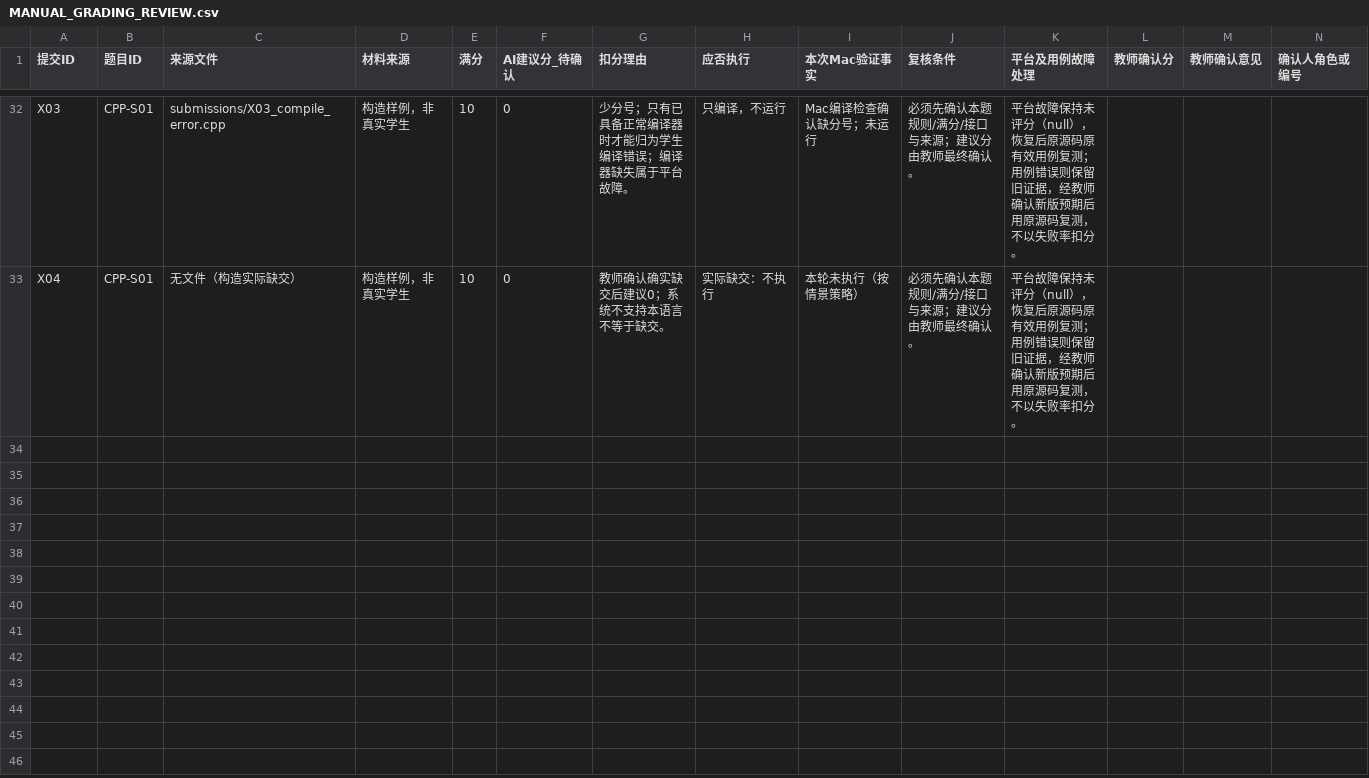
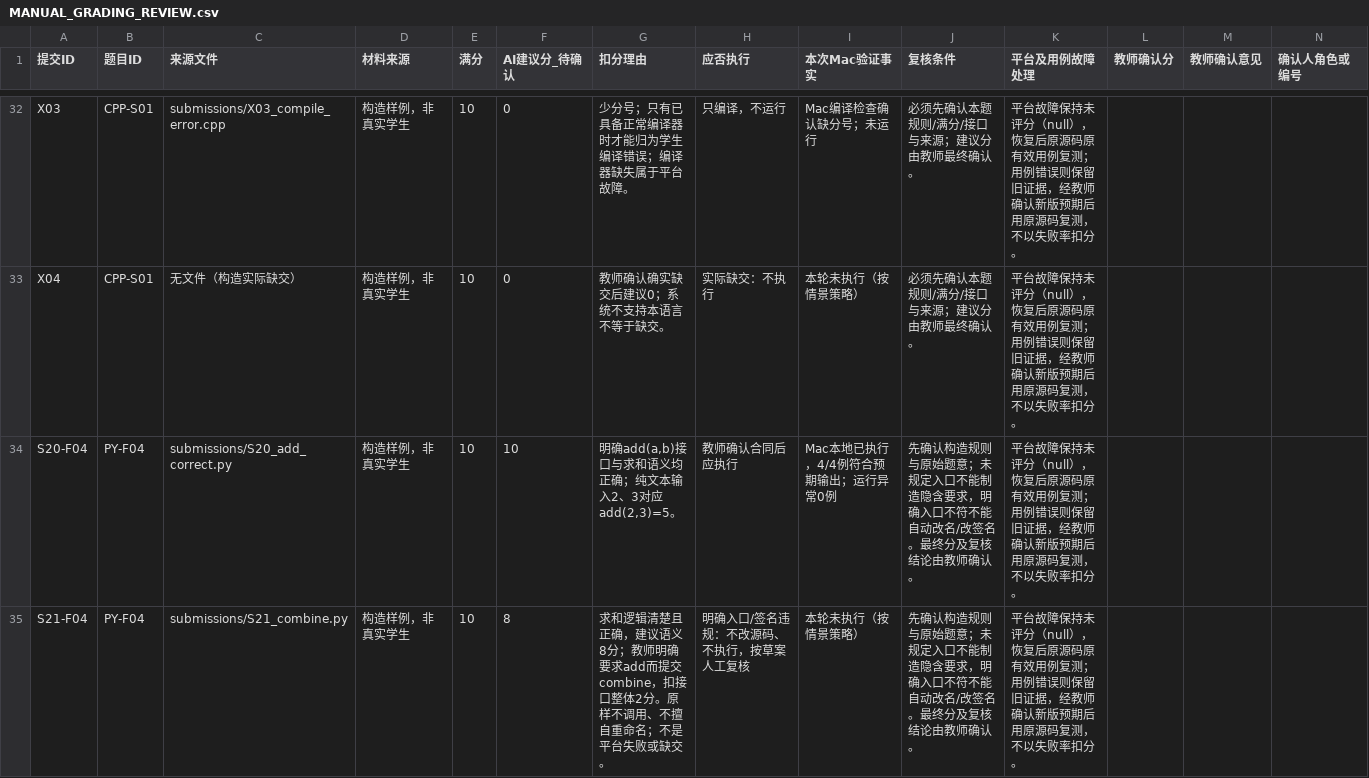
Before and after one commit to SmarTAI-2025/SmarTAI, a CSV file: manual_test_samples/programming_u1_20261028/MANUAL_GRADING_REVIEW.csv, drawn as a sheet; only a part is shown, gaps mark what is left out; rows hold the shown columns only; the diff covers the shown part only; the diff names each change by its address in the sheet, - before the commit and + after, or states it on an @@ line.

```diff
--- a/manual_test_samples/programming_u1_20261028/MANUAL_GRADING_REVIEW.csv
+++ b/manual_test_samples/programming_u1_20261028/MANUAL_GRADING_REVIEW.csv
+row 34: S20-F04 | PY-F04 | submissions/S20_add_correct.py | 构造样例，非真实学生 | 10 | 10 | 明确add(a,b)接口与求和语义均正确；纯文本输入2、3对应add(2,3)=5。 | 教师确认合同后应执行 | Mac本地已执行，4/4例符合预期输出；运行异常0例 | 先确认构造规则与原始题意；未规定入口不能制造隐含要求，明确入口不符不能自动改名/改签名。最终分及复核结论由教师确认。 | 平台故障保持未评分（null），恢复后原源码原有效用例复测；用例错误则保留旧证据，经教师确认新版预期后用原源码复测，不以失败率扣分。
+row 35: S21-F04 | PY-F04 | submissions/S21_combine.py | 构造样例，非真实学生 | 10 | 8 | 求和逻辑清楚且正确，建议语义8分；教师明确要求add而提交combine，扣接口整体2分。原样不调用、不擅自重命名；不是平台失败或缺交。 | 明确入口/签名违规：不改源码、不执行，按草案人工复核 | 本轮未执行（按情景策略） | 先确认构造规则与原始题意；未规定入口不能制造隐含要求，明确入口不符不能自动改名/改签名。最终分及复核结论由教师确认。 | 平台故障保持未评分（null），恢复后原源码原有效用例复测；用例错误则保留旧证据，经教师确认新版预期后用原源码复测，不以失败率扣分。
```
Also changed, not shown: 5 added rows elsewhere in this file, 47 other files.
